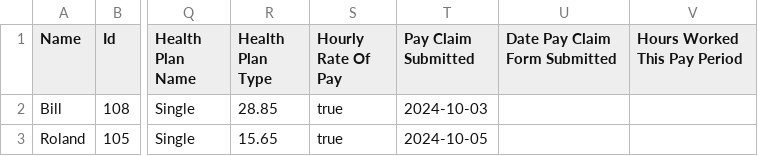
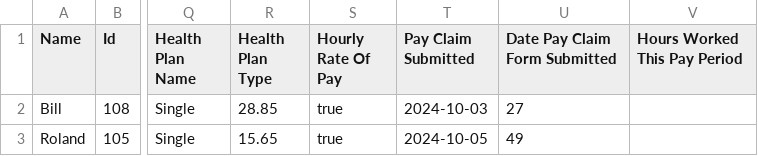
Before and after one commit to JoeMulla23391723/OOD_Project, a CSV file: parttimeemployees.csv, drawn as a sheet; only a part is shown, gaps mark what is left out; the diff names each change by its address in the sheet, - before the commit and + after, or states it on an @@ line.

Commit message:
Update parttimeemployees.csv

```diff
--- a/parttimeemployees.csv
+++ b/parttimeemployees.csv
-U2 (Date Pay Claim Form Submitted): (empty)
+U2 (Date Pay Claim Form Submitted): 27
-U3 (Date Pay Claim Form Submitted): (empty)
+U3 (Date Pay Claim Form Submitted): 49
```
